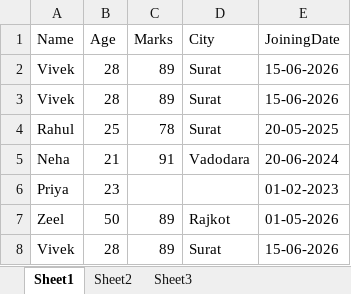
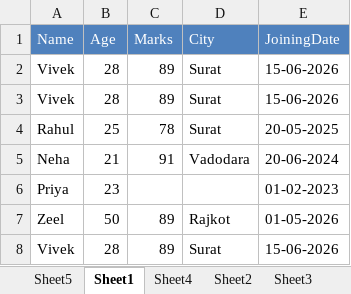
Before and after one commit to JIOCODE-EDU/RW1_RW5_Batch_Python_11_12, an Excel workbook: 29-06-2026/student.xlsx, sheet Sheet1, drawn as a sheet; values as stored, in another font and other column widths than the file's, no borders; the diff names each change by its address in the sheet, - before the commit and + after, or states it on an @@ line.

```diff
--- a/29-06-2026/student.xlsx (sheet Sheet1)
+++ b/29-06-2026/student.xlsx (sheet Sheet1)
+sheet tab: Sheet5
+sheet tab: Sheet4
@@ A1:E1 fill: none → #4F81BD, text colour: black → #FFFFFF @@
```
Also changed, not shown: 3 other files.
